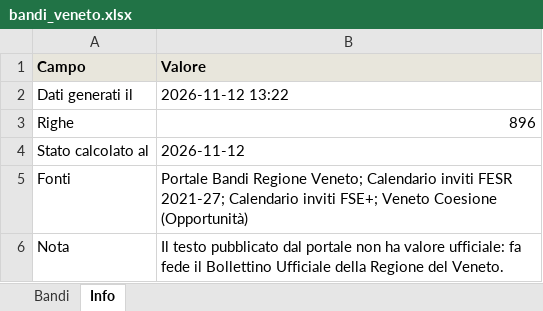
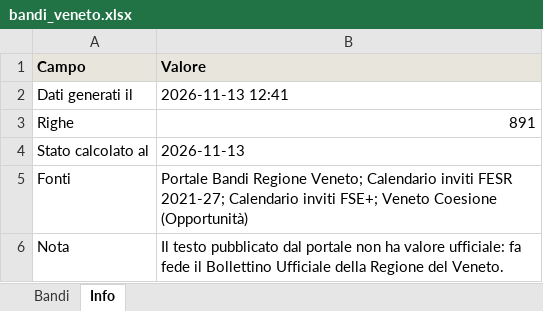
Before and after one commit to Gandalf88201/AppBandoRegVeneto, an Excel workbook: data/bandi_veneto.xlsx, sheet Info, drawn as a sheet; values as stored, in another font and other column widths than the file's, no borders; the diff names each change by its address in the sheet, - before the commit and + after, or states it on an @@ line.

```diff
--- a/data/bandi_veneto.xlsx (sheet Info)
+++ b/data/bandi_veneto.xlsx (sheet Info)
-B2 (Valore): 2026-11-12 13:22
+B2 (Valore): 2026-11-13 12:41
-B3 (Valore): 896
+B3 (Valore): 891
-B4 (Valore): 2026-11-12
+B4 (Valore): 2026-11-13
```
Also changed, not shown: sheet Bandi, docs/data/bandi_veneto.xlsx, 5 other files.
